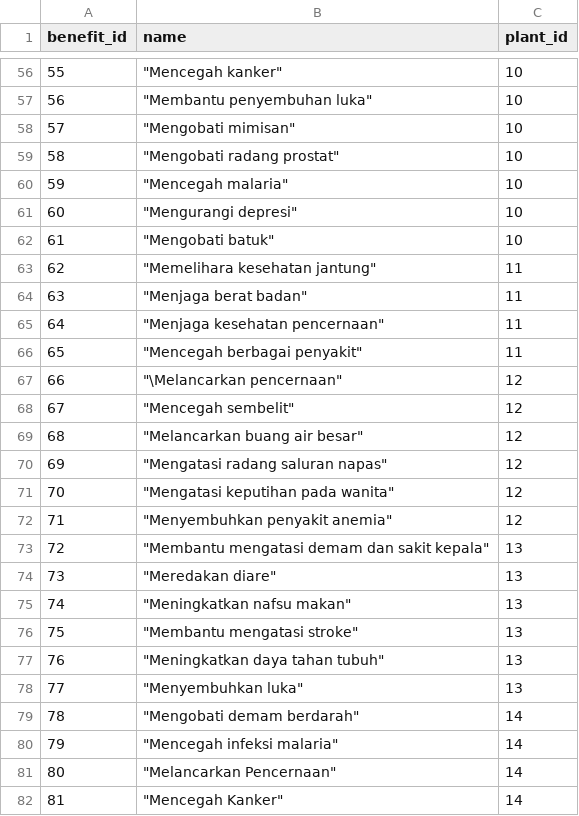
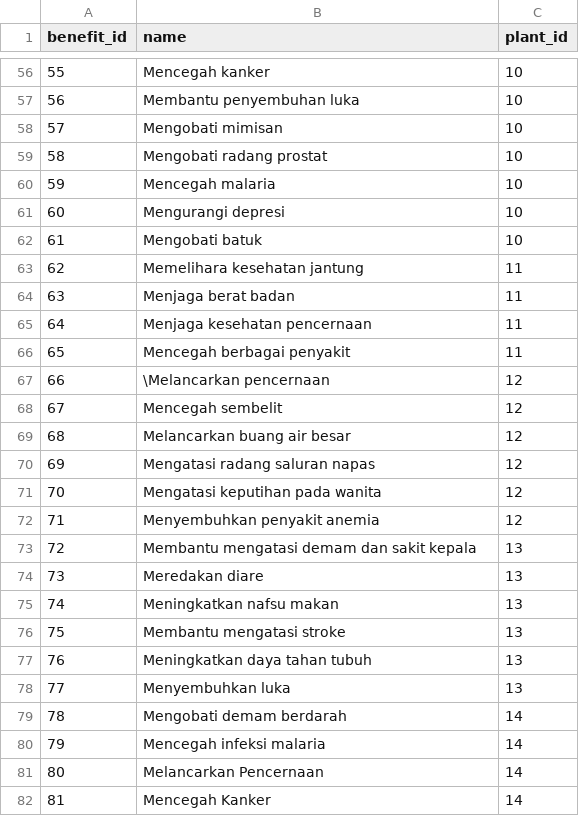
Before and after one commit to herbalib/cloud-api, a CSV file: cc/database/csv/benefits.csv, drawn as a sheet; only a part is shown, gaps mark what is left out; the diff covers the shown part only.

```diff
--- a/cc/database/csv/benefits.csv
+++ b/cc/database/csv/benefits.csv
@@ -56,27 +56,27 @@ benefit_id,name,plant_id
-55,"""Mencegah kanker""",10
-56,"""Membantu penyembuhan luka""",10
-57,"""Mengobati mimisan""",10
-58,"""Mengobati radang prostat""",10
-59,"""Mencegah malaria""",10
-60,"""Mengurangi depresi""",10
-61,"""Mengobati batuk""",10
-62,"""Memelihara kesehatan jantung""",11
-63,"""Menjaga berat badan""",11
-64,"""Menjaga kesehatan pencernaan""",11
-65,"""Mencegah berbagai penyakit""",11
-66,"""\Melancarkan pencernaan""",12
-67,"""Mencegah sembelit""",12
-68,"""Melancarkan buang air besar""",12
-69,"""Mengatasi radang saluran napas""",12
-70,"""Mengatasi keputihan pada wanita""",12
-71,"""Menyembuhkan penyakit anemia""",12
-72,"""Membantu mengatasi demam dan sakit kepala""",13
-73,"""Meredakan diare""",13
-74,"""Meningkatkan nafsu makan""",13
-75,"""Membantu mengatasi stroke""",13
-76,"""Meningkatkan daya tahan tubuh""",13
-77,"""Menyembuhkan luka""",13
-78,"""Mengobati demam berdarah""",14
-79,"""Mencegah infeksi malaria""",14
-80,"""Melancarkan Pencernaan""",14
-81,"""Mencegah Kanker""",14
+55,Mencegah kanker,10
+56,Membantu penyembuhan luka,10
+57,Mengobati mimisan,10
+58,Mengobati radang prostat,10
+59,Mencegah malaria,10
+60,Mengurangi depresi,10
+61,Mengobati batuk,10
+62,Memelihara kesehatan jantung,11
+63,Menjaga berat badan,11
+64,Menjaga kesehatan pencernaan,11
+65,Mencegah berbagai penyakit,11
+66,\Melancarkan pencernaan,12
+67,Mencegah sembelit,12
+68,Melancarkan buang air besar,12
+69,Mengatasi radang saluran napas,12
+70,Mengatasi keputihan pada wanita,12
+71,Menyembuhkan penyakit anemia,12
+72,Membantu mengatasi demam dan sakit kepala,13
+73,Meredakan diare,13
+74,Meningkatkan nafsu makan,13
+75,Membantu mengatasi stroke,13
+76,Meningkatkan daya tahan tubuh,13
+77,Menyembuhkan luka,13
+78,Mengobati demam berdarah,14
+79,Mencegah infeksi malaria,14
+80,Melancarkan Pencernaan,14
+81,Mencegah Kanker,14
```
Also changed, not shown: 81 edited cells elsewhere in this file, cc/database/csv/nutritions.csv, cc/database/csv/plants.csv, 3 other files.
